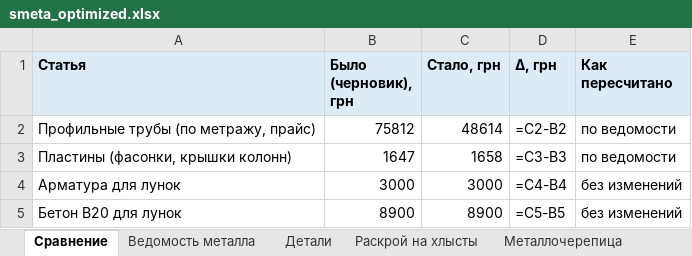
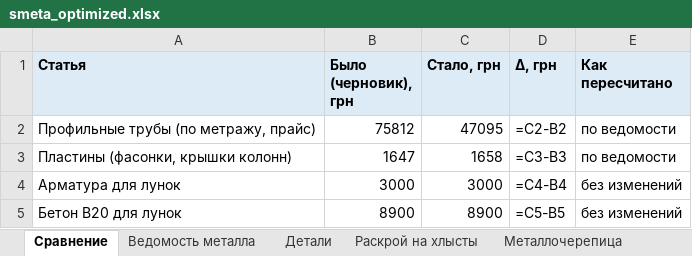
Before and after one commit to amazon-ua/drop_it, an Excel workbook: output/smeta_optimized.xlsx, sheet Сравнение, drawn as a sheet; only a part is shown; values as stored, in another font and other column widths than the file's, no borders; formulas without a stored value are shown as written; the diff names each change by its address in the sheet, - before the commit and + after, or states it on an @@ line.

```diff
--- a/output/smeta_optimized.xlsx (sheet Сравнение)
+++ b/output/smeta_optimized.xlsx (sheet Сравнение)
-C2 (Стало, грн): 48614
+C2 (Стало, грн): 47095
```
Also changed, not shown: sheet Раскрой на хлысты, sheet Ведомость металла, sheet Детали, 16 other files.
